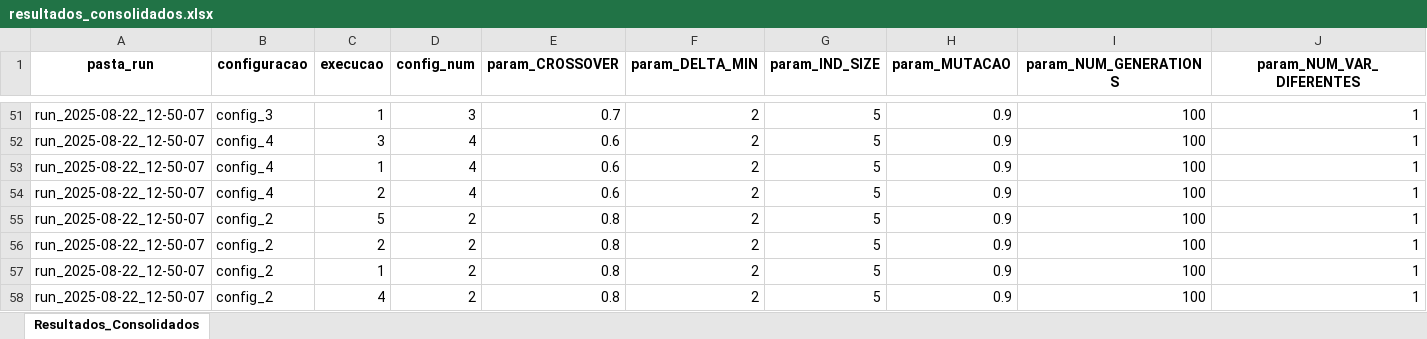
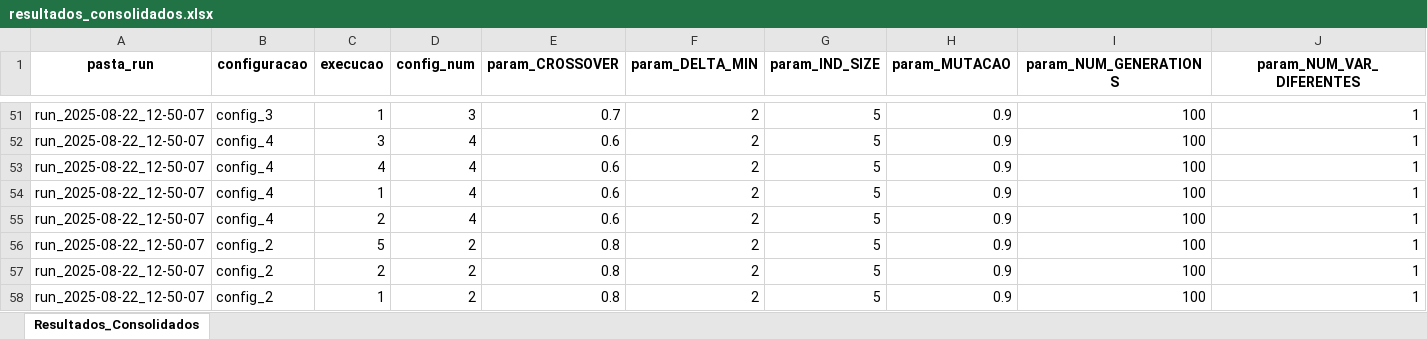
Before and after one commit to PedroVic12/Repopulation-With-Elite-Set, an Excel workbook: src/output/resultados_consolidados.xlsx, sheet Resultados_Consolidados, drawn as a sheet; only a part is shown, gaps mark what is left out; the shorter side is filled out with more unchanged rows; values as stored, in another font and other column widths than the file's, no borders; rows hold the shown columns only; the diff names each change by its address in the sheet, - before the commit and + after, or states it on an @@ line.

```diff
--- a/src/output/resultados_consolidados.xlsx (sheet Resultados_Consolidados)
+++ b/src/output/resultados_consolidados.xlsx (sheet Resultados_Consolidados)
+row 53: run_2025-08-22_12-50-07 | config_4 | 4 | 4 | 0.6 | 2 | 5 | 0.9 | 100 | 1
```
Also changed, not shown: src/output/pop_final.xlsx, 6 other files.
